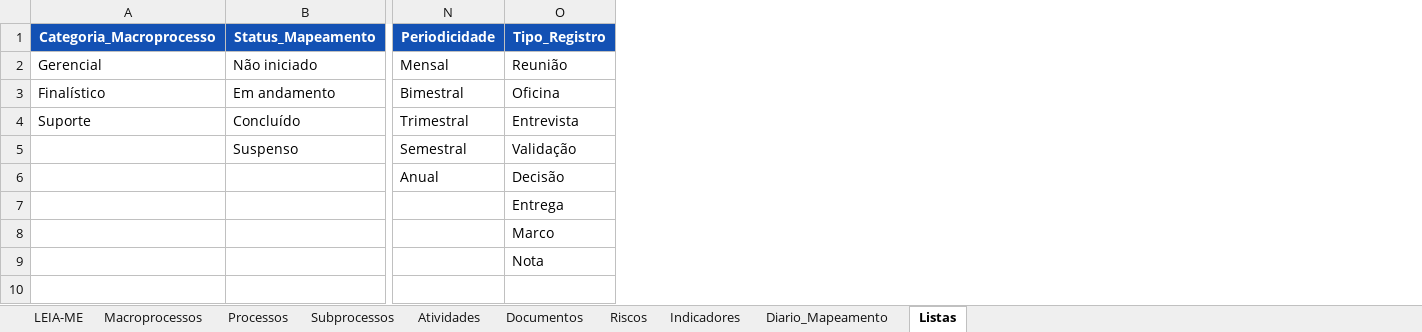
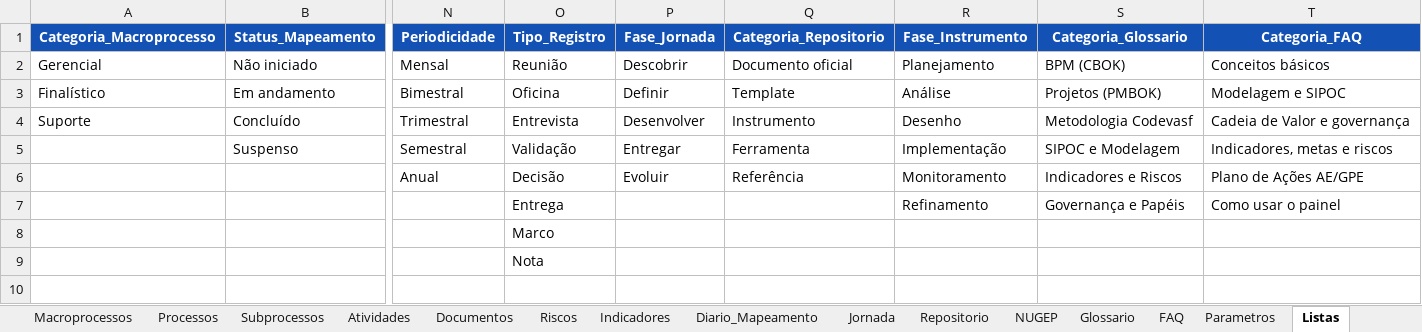
Before and after one commit to ordonescodevasf/painel_de_processos, an Excel workbook: data/painel-processos-dados.xlsx, sheet Listas, drawn as a sheet; only a part is shown, gaps mark what is left out; values as stored, in another font and other column widths than the file's, no borders; the diff names each change by its address in the sheet, - before the commit and + after, or states it on an @@ line.

```diff
--- a/data/painel-processos-dados.xlsx (sheet Listas)
+++ b/data/painel-processos-dados.xlsx (sheet Listas)
+sheet tab: Jornada
+sheet tab: Repositorio
+sheet tab: NUGEP
+sheet tab: Glossario
+sheet tab: FAQ
+sheet tab: Parametros
+column P (Fase_Jornada), rows 2-6: Descobrir | Definir | Desenvolver | Entregar | Evoluir
+column Q (Categoria_Repositorio), rows 2-6: Documento oficial | Template | Instrumento | Ferramenta | Referência
+column R (Fase_Instrumento), rows 2-7: Planejamento | Análise | Desenho | Implementação | Monitoramento | Refinamento
+column S (Categoria_Glossario), rows 2-7: BPM (CBOK) | Projetos (PMBOK) | Metodologia Codevasf | SIPOC e Modelagem | Indicadores e Riscos | Governança e Papéis
+column T (Categoria_FAQ), rows 2-7: Conceitos básicos | Modelagem e SIPOC | Cadeia de Valor e governança | Indicadores, metas e riscos | Plano de Ações AE/GPE | Como usar o painel
```
Also changed, not shown: sheet LEIA-ME, charts or pictures, 8 other files.
